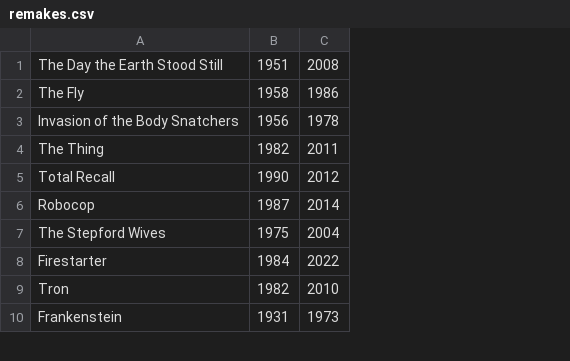
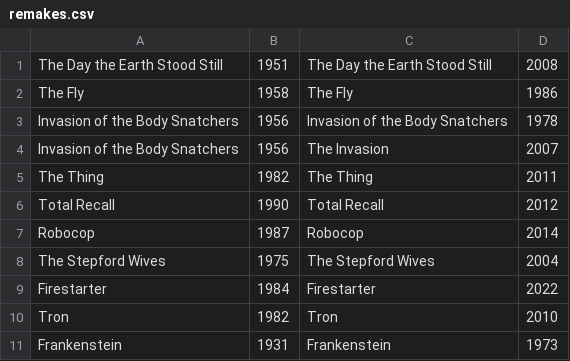
Before and after one commit to tomaszgarbus/remakes, a CSV file: remakes.csv, drawn as a sheet; only a part is shown; addresses are those after the commit; the diff covers the shown part only; the diff names each change by its address in the sheet, - before the commit and + after, or states it on an @@ line.

```diff
--- a/remakes.csv
+++ b/remakes.csv
+column C, rows 1-3: The Day the Earth Stood Still | The Fly | Invasion of the Body Snatchers; rows 5-11: The Thing | Total Recall | Robocop | The Stepford Wives | Firestarter | Tron | Frankenstein
+row 4: Invasion of the Body Snatchers | 1956 | The Invasion | 2007
```
Also changed, not shown: 21 added rows elsewhere in this file, 49 other files.
